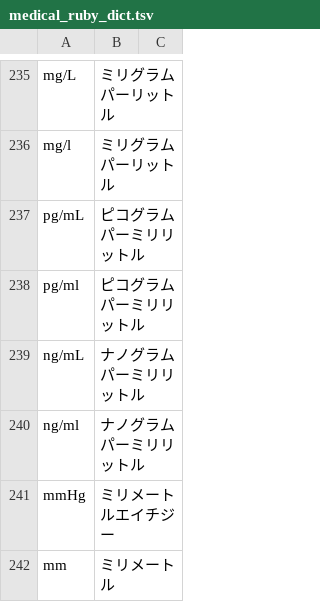
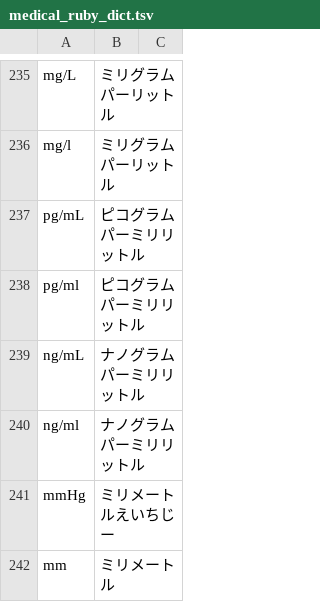
Before and after one commit to thebirdofwonder/medical-drama-streamlit, a TSV file: data/medical_ruby_dict.tsv, drawn as a sheet; only a part is shown, gaps mark what is left out.

```diff
--- a/data/medical_ruby_dict.tsv
+++ b/data/medical_ruby_dict.tsv
@@ -240,3 +240,3 @@ ng/mL	ナノグラムパーミリリットル
 ng/ml	ナノグラムパーミリリットル
-mmHg	ミリメートルエイチジー
+mmHg	ミリメートルえいちじー
 mm	ミリメートル
```
Also changed, not shown: 1 other file.
